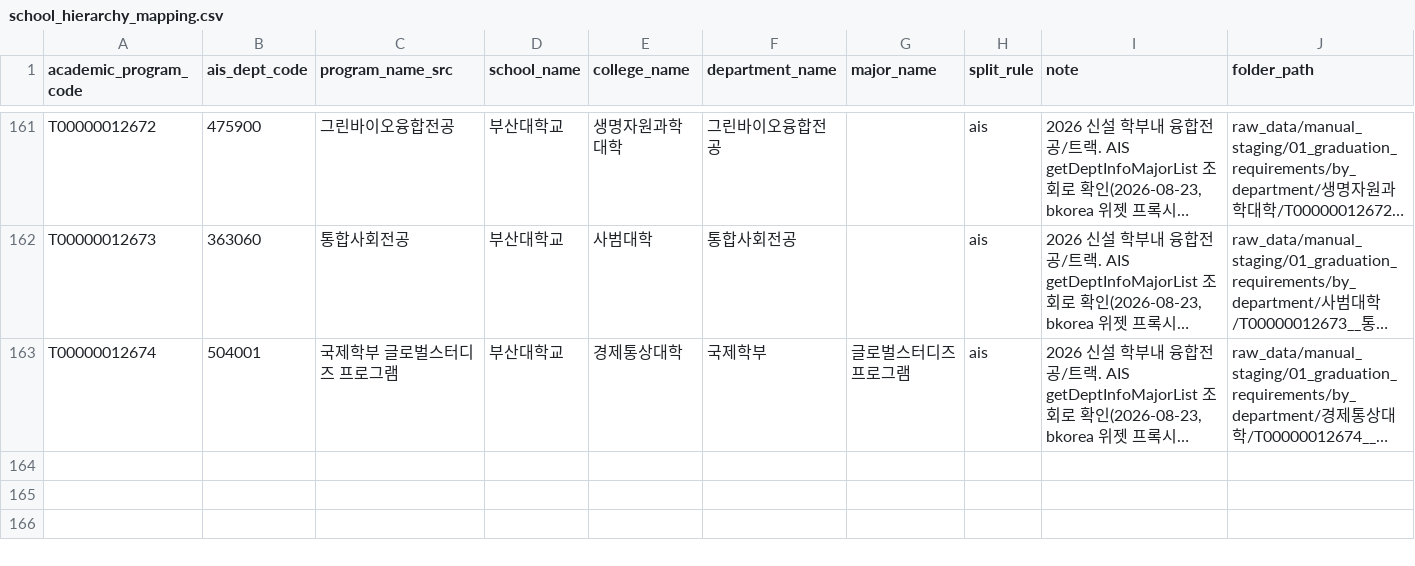
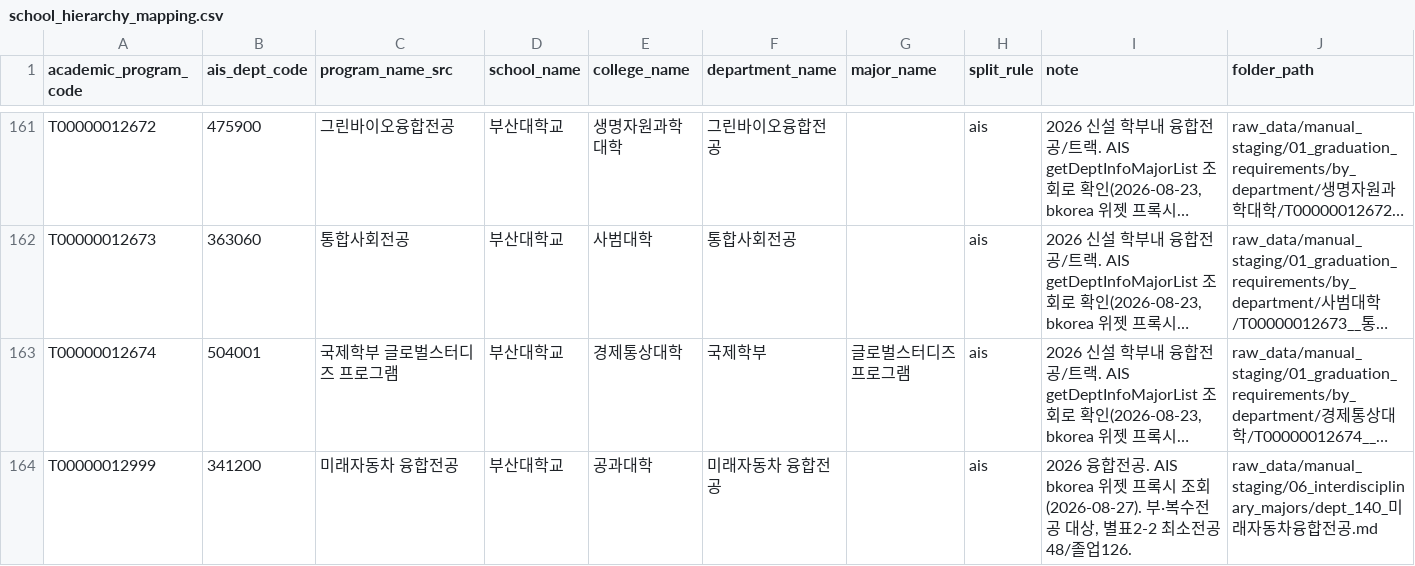
Before and after one commit to PNU-2026-AI-Hackathon/pnuai-a-03-team-u, a CSV file: backend/seeds/school_hierarchy_mapping.csv, drawn as a sheet; only a part is shown, gaps mark what is left out; long unchanged cells end in …; the diff names each change by its address in the sheet, - before the commit and + after, or states it on an @@ line.

```diff
--- a/backend/seeds/school_hierarchy_mapping.csv
+++ b/backend/seeds/school_hierarchy_mapping.csv
+row 164: T00000012999 | 341200 | 미래자동차 융합전공 | 부산대학교 | 공과대학 | 미래자동차 융합전공 |  | ais | 2026 융합전공. AIS bkorea 위젯 프록시 조회(2026-08-27). 부·복수전공 대상, 별표2-2 최소전공48/졸업126. | raw_data/manual_staging/06_interdisciplinary_majors/dept_140_미래자동차융합전공.md
```
Also changed, not shown: 3 other files.
